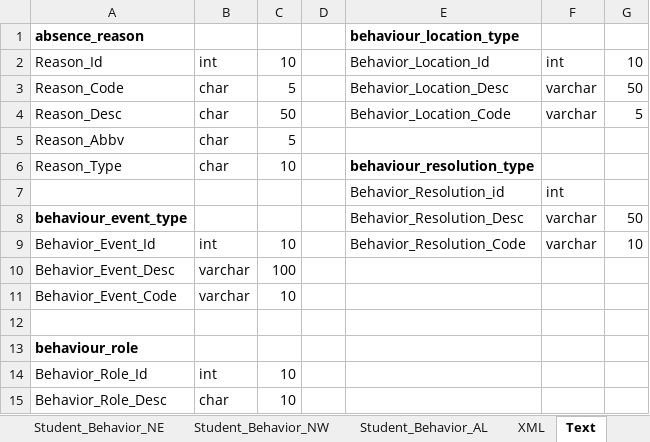
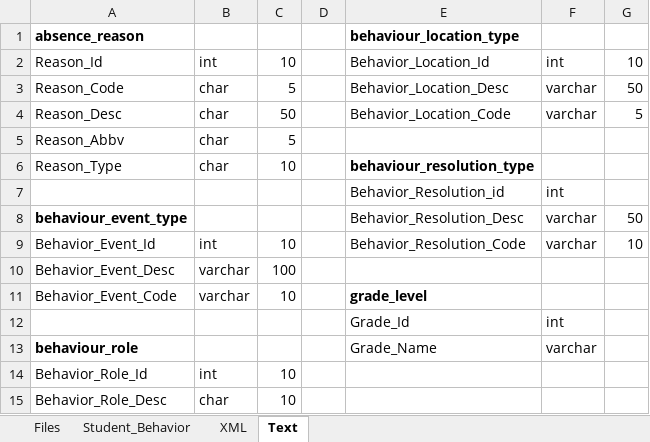
Before and after one commit to vineet-ld/student_behavior_DI, an Excel workbook: Documentation/DataSources.xlsx, sheet Text, drawn as a sheet; values as stored, in another font and other column widths than the file's, no borders; the diff names each change by its address in the sheet, - before the commit and + after, or states it on an @@ line.

```diff
--- a/Documentation/DataSources.xlsx (sheet Text)
+++ b/Documentation/DataSources.xlsx (sheet Text)
-sheet tab: Student_Behavior_NE
-sheet tab: Student_Behavior_NW
-sheet tab: Student_Behavior_AL
+sheet tab: Student_Behavior
-E11: (empty)
+E11: grade_level
-row 12: (empty)
+row 12:  |  |  |  | Grade_Id | int
-E13: (empty)
+E13: Grade_Name
-F13: (empty)
+F13: varchar
```
Also changed, not shown: other sheet tabs, 2 other files.
